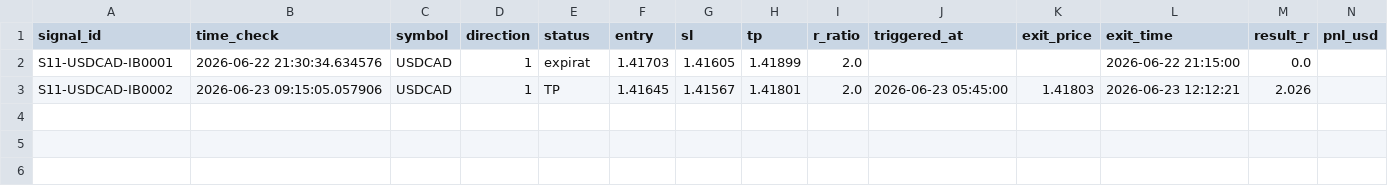
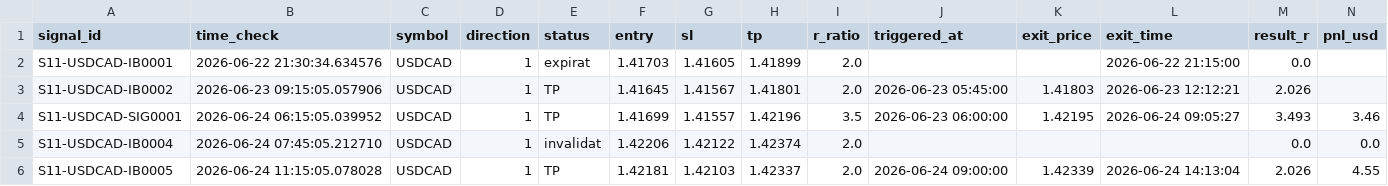
Before and after one commit to alexandrutarnicer-ai/trading-bot, a CSV file: data/live_signals/session11/outcomes.csv, drawn as a sheet.

```diff
--- a/data/live_signals/session11/outcomes.csv
+++ b/data/live_signals/session11/outcomes.csv
@@ -3 +3,4 @@ S11-USDCAD-IB0001,2026-06-22 21:30:34.634576,USDCAD,1,expirat,1.41703,1.41605,1.
 S11-USDCAD-IB0002,2026-06-23 09:15:05.057906,USDCAD,1,TP,1.41645,1.41567,1.41801,2.0,2026-06-23 05:45:00,1.41803,2026-06-23 12:12:21,2.026
+S11-USDCAD-SIG0001,2026-06-24 06:15:05.039952,USDCAD,1,TP,1.41699,1.41557,1.42196,3.5,2026-06-23 06:00:00,1.42195,2026-06-24 09:05:27,3.493,3.46
+S11-USDCAD-IB0004,2026-06-24 07:45:05.212710,USDCAD,1,invalidat,1.42206,1.42122,1.42374,2.0,,,,0.0,0.0
+S11-USDCAD-IB0005,2026-06-24 11:15:05.078028,USDCAD,1,TP,1.42181,1.42103,1.42337,2.0,2026-06-24 09:00:00,1.42339,2026-06-24 14:13:04,2.026,4.55
```
Also changed, not shown: data/live_signals/session11/signals.csv, data/live_signals/session2/signals.csv, 11 other files.
